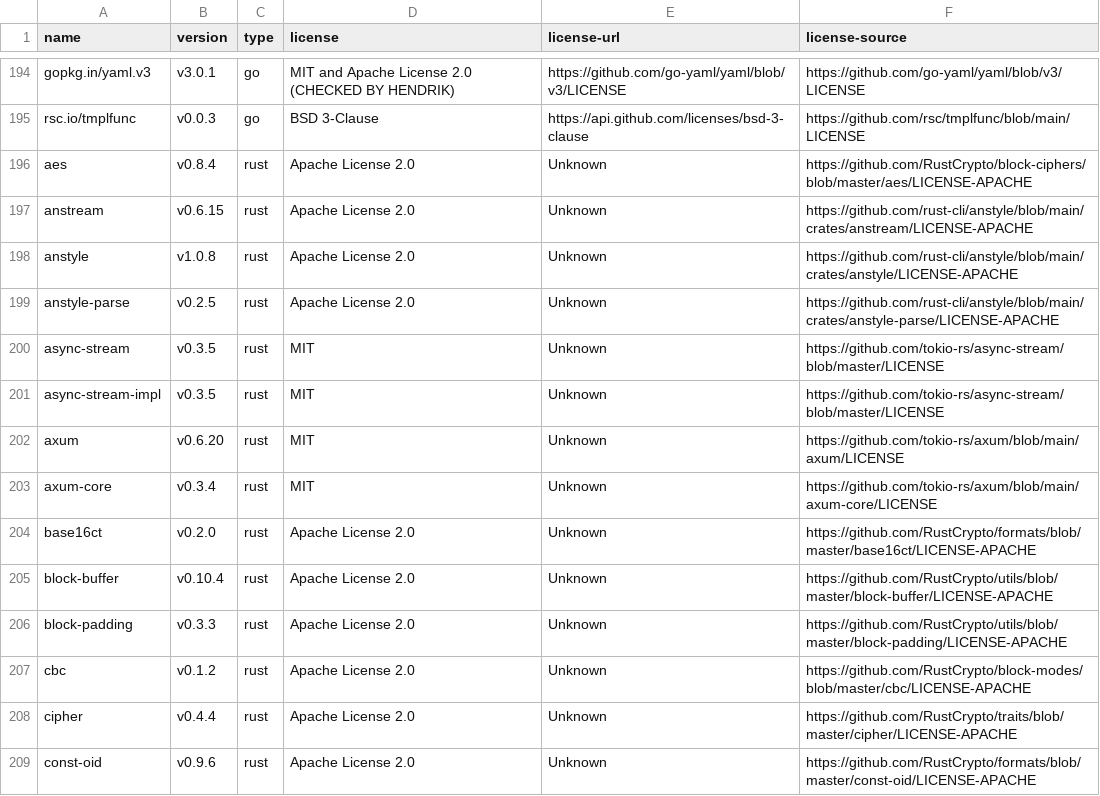
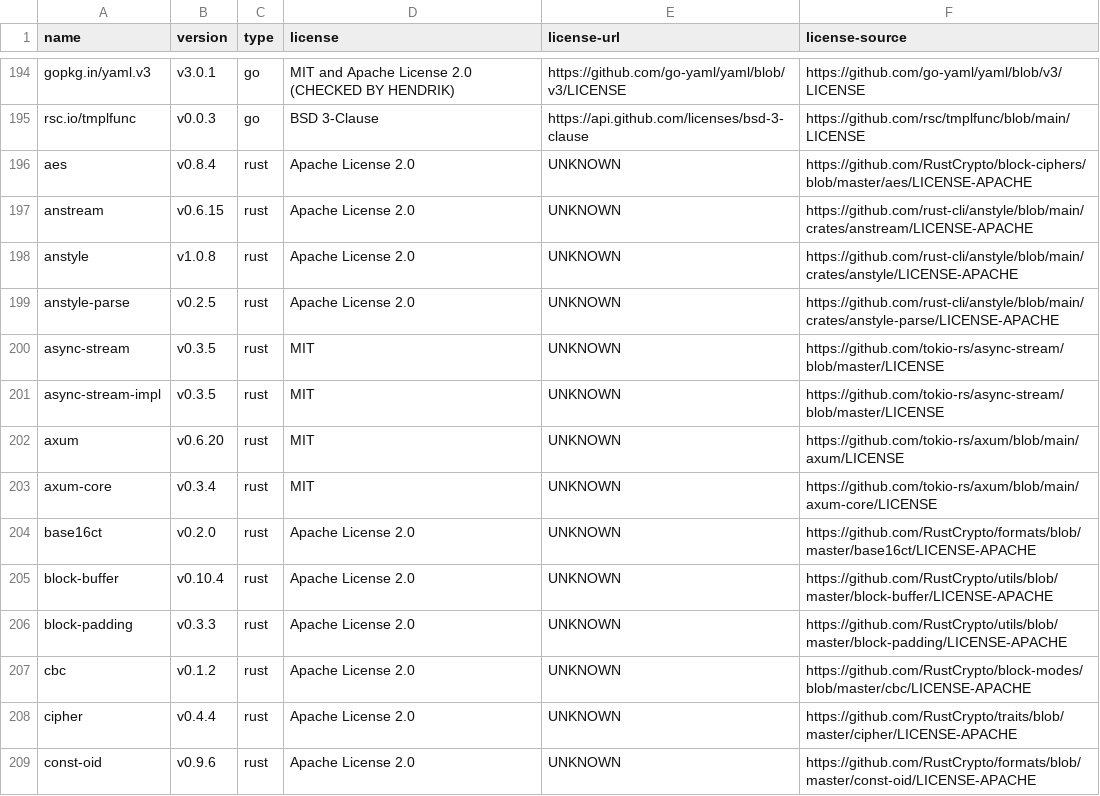
Before and after one commit to hendrikebbers/oss-license-scanner, a CSV file: manual-additions.csv, drawn as a sheet; only a part is shown, gaps mark what is left out; the diff covers the shown part only.

Commit message:
UNKNOWN written in same pattern

```diff
--- a/manual-additions.csv
+++ b/manual-additions.csv
@@ -195,15 +195,15 @@ gopkg.in/yaml.v3,v3.0.1,go,MIT and Apache License 2.0 (CHECKED BY HENDRIK),https
 rsc.io/tmplfunc,v0.0.3,go,BSD 3-Clause,https://api.github.com/licenses/bsd-3-clause,https://github.com/rsc/tmplfunc/blob/main/LICENSE
-aes,v0.8.4,rust,Apache License 2.0,Unknown,https://github.com/RustCrypto/block-ciphers/blob/master/aes/LICENSE-APACHE
-anstream,v0.6.15,rust,Apache License 2.0,Unknown,https://github.com/rust-cli/anstyle/blob/main/crates/anstream/LICENSE-APACHE
-anstyle,v1.0.8,rust,Apache License 2.0,Unknown,https://github.com/rust-cli/anstyle/blob/main/crates/anstyle/LICENSE-APACHE
-anstyle-parse,v0.2.5,rust,Apache License 2.0,Unknown,https://github.com/rust-cli/anstyle/blob/main/crates/anstyle-parse/LICENSE-APACHE
-async-stream,v0.3.5,rust,MIT,Unknown,https://github.com/tokio-rs/async-stream/blob/master/LICENSE
-async-stream-impl,v0.3.5,rust,MIT,Unknown,https://github.com/tokio-rs/async-stream/blob/master/LICENSE
-axum,v0.6.20,rust,MIT,Unknown,https://github.com/tokio-rs/axum/blob/main/axum/LICENSE
-axum-core,v0.3.4,rust,MIT,Unknown,https://github.com/tokio-rs/axum/blob/main/axum-core/LICENSE
-base16ct,v0.2.0,rust,Apache License 2.0,Unknown,https://github.com/RustCrypto/formats/blob/master/base16ct/LICENSE-APACHE
-block-buffer,v0.10.4,rust,Apache License 2.0,Unknown,https://github.com/RustCrypto/utils/blob/master/block-buffer/LICENSE-APACHE
-block-padding,v0.3.3,rust,Apache License 2.0,Unknown,https://github.com/RustCrypto/utils/blob/master/block-padding/LICENSE-APACHE
-cbc,v0.1.2,rust,Apache License 2.0,Unknown,https://github.com/RustCrypto/block-modes/blob/master/cbc/LICENSE-APACHE
-cipher,v0.4.4,rust,Apache License 2.0,Unknown,https://github.com/RustCrypto/traits/blob/master/cipher/LICENSE-APACHE
-const-oid,v0.9.6,rust,Apache License 2.0,Unknown,https://github.com/RustCrypto/formats/blob/master/const-oid/LICENSE-APACHE
+aes,v0.8.4,rust,Apache License 2.0,UNKNOWN,https://github.com/RustCrypto/block-ciphers/blob/master/aes/LICENSE-APACHE
+anstream,v0.6.15,rust,Apache License 2.0,UNKNOWN,https://github.com/rust-cli/anstyle/blob/main/crates/anstream/LICENSE-APACHE
+anstyle,v1.0.8,rust,Apache License 2.0,UNKNOWN,https://github.com/rust-cli/anstyle/blob/main/crates/anstyle/LICENSE-APACHE
+anstyle-parse,v0.2.5,rust,Apache License 2.0,UNKNOWN,https://github.com/rust-cli/anstyle/blob/main/crates/anstyle-parse/LICENSE-APACHE
+async-stream,v0.3.5,rust,MIT,UNKNOWN,https://github.com/tokio-rs/async-stream/blob/master/LICENSE
+async-stream-impl,v0.3.5,rust,MIT,UNKNOWN,https://github.com/tokio-rs/async-stream/blob/master/LICENSE
+axum,v0.6.20,rust,MIT,UNKNOWN,https://github.com/tokio-rs/axum/blob/main/axum/LICENSE
+axum-core,v0.3.4,rust,MIT,UNKNOWN,https://github.com/tokio-rs/axum/blob/main/axum-core/LICENSE
+base16ct,v0.2.0,rust,Apache License 2.0,UNKNOWN,https://github.com/RustCrypto/formats/blob/master/base16ct/LICENSE-APACHE
+block-buffer,v0.10.4,rust,Apache License 2.0,UNKNOWN,https://github.com/RustCrypto/utils/blob/master/block-buffer/LICENSE-APACHE
+block-padding,v0.3.3,rust,Apache License 2.0,UNKNOWN,https://github.com/RustCrypto/utils/blob/master/block-padding/LICENSE-APACHE
+cbc,v0.1.2,rust,Apache License 2.0,UNKNOWN,https://github.com/RustCrypto/block-modes/blob/master/cbc/LICENSE-APACHE
+cipher,v0.4.4,rust,Apache License 2.0,UNKNOWN,https://github.com/RustCrypto/traits/blob/master/cipher/LICENSE-APACHE
+const-oid,v0.9.6,rust,Apache License 2.0,UNKNOWN,https://github.com/RustCrypto/formats/blob/master/const-oid/LICENSE-APACHE
```
Also changed, not shown: 62 edited cells elsewhere in this file, 32 other files.
